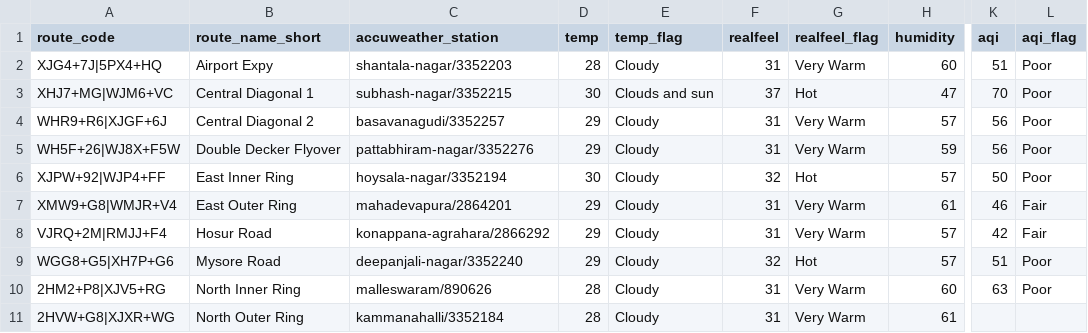
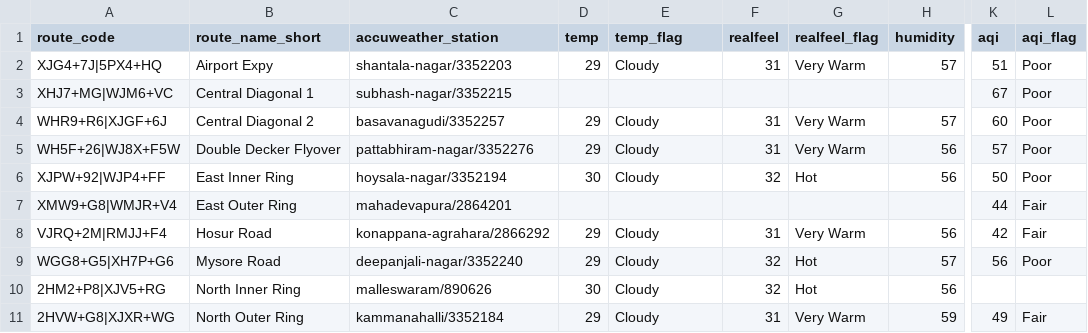
Before and after one commit to thecont1/blr-traffic-monitor, a CSV file: data/csv-weather-snapshot.csv, drawn as a sheet; only a part is shown, gaps mark what is left out; the diff covers the shown part only; the diff names each change by its address in the sheet, - before the commit and + after, or states it on an @@ line.

```diff
--- a/data/csv-weather-snapshot.csv
+++ b/data/csv-weather-snapshot.csv
-D2 (temp): 28
+D2 (temp): 29
-H2 (humidity): 60
+H2 (humidity): 57
-D3 (temp): 30
+D3 (temp): (empty)
-E3 (temp_flag): Clouds and sun
+E3 (temp_flag): (empty)
-F3 (realfeel): 37
+F3 (realfeel): (empty)
-G3 (realfeel_flag): Hot
+G3 (realfeel_flag): (empty)
-H3 (humidity): 47
+H3 (humidity): (empty)
-K3 (aqi): 70
+K3 (aqi): 67
-K4 (aqi): 56
+K4 (aqi): 60
-H5 (humidity): 59
+H5 (humidity): 56
-K5 (aqi): 56
+K5 (aqi): 57
-H6 (humidity): 57
+H6 (humidity): 56
-D7 (temp): 29
+D7 (temp): (empty)
-E7 (temp_flag): Cloudy
+E7 (temp_flag): (empty)
-F7 (realfeel): 31
+F7 (realfeel): (empty)
-G7 (realfeel_flag): Very Warm
+G7 (realfeel_flag): (empty)
-H7 (humidity): 61
+H7 (humidity): (empty)
-K7 (aqi): 46
+K7 (aqi): 44
-H8 (humidity): 57
+H8 (humidity): 56
-K9 (aqi): 51
+K9 (aqi): 56
-D10 (temp): 28
+D10 (temp): 30
-F10 (realfeel): 31
+F10 (realfeel): 32
-G10 (realfeel_flag): Very Warm
+G10 (realfeel_flag): Hot
-H10 (humidity): 60
+H10 (humidity): 56
-K10 (aqi): 63
+K10 (aqi): (empty)
-L10 (aqi_flag): Poor
+L10 (aqi_flag): (empty)
-D11 (temp): 28
+D11 (temp): 29
-H11 (humidity): 61
+H11 (humidity): 59
-K11 (aqi): (empty)
+K11 (aqi): 49
-L11 (aqi_flag): (empty)
+L11 (aqi_flag): Fair
```
Also changed, not shown: 8 edited cells elsewhere in this file, 1 other file.
